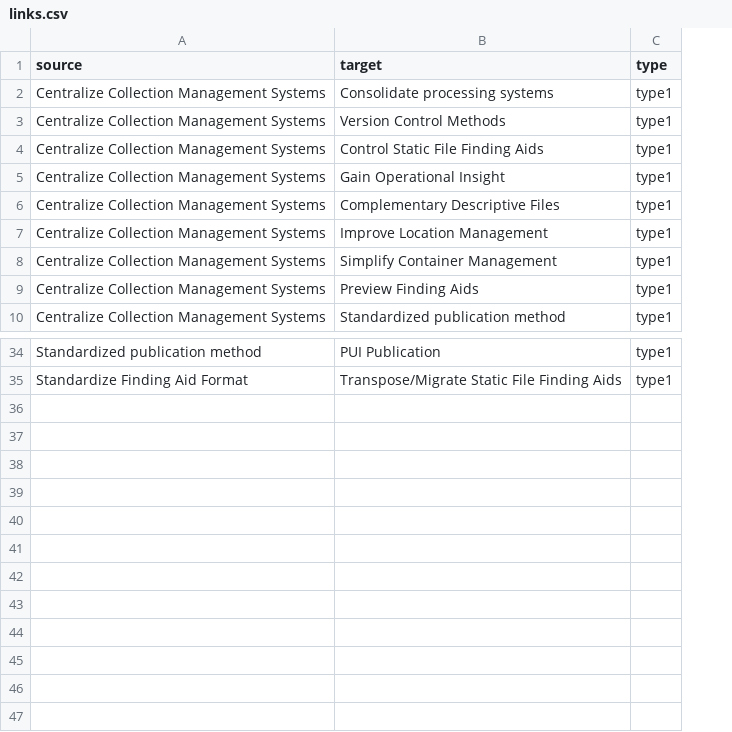
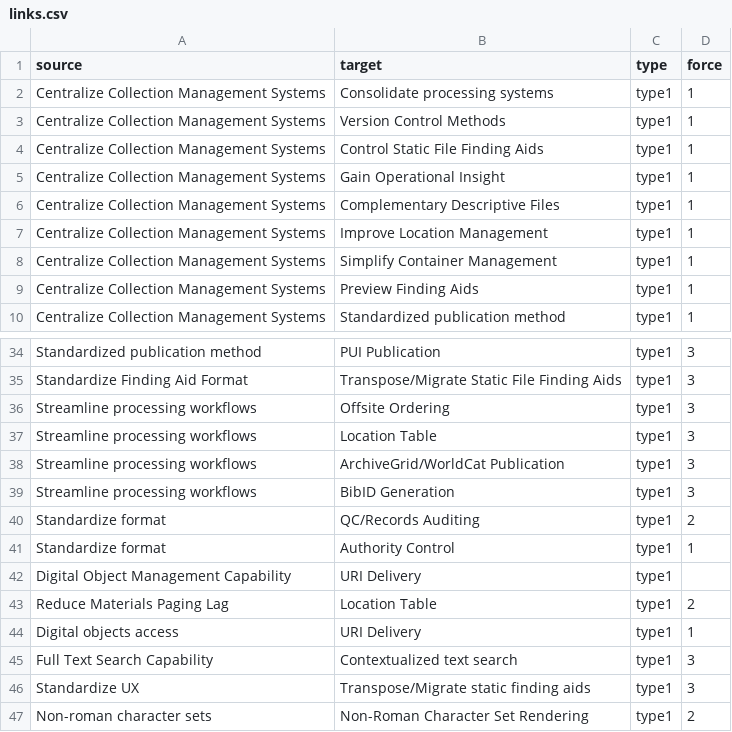
Before and after one commit to moriartp/moriartp.github.io, a CSV file: projects/as-solution/links.csv, drawn as a sheet; only a part is shown, gaps mark what is left out; the diff names each change by its address in the sheet, - before the commit and + after, or states it on an @@ line.

Commit message:
solution requirements force direct

```diff
--- a/projects/as-solution/links.csv
+++ b/projects/as-solution/links.csv
+column D (force), rows 2-10: all 1; rows 34-35: 3 | 3
+row 36: Streamline processing workflows | Offsite Ordering | type1 | 3
+row 37: Streamline processing workflows | Location Table | type1 | 3
+row 38: Streamline processing workflows | ArchiveGrid/WorldCat Publication | type1 | 3
+row 39: Streamline processing workflows | BibID Generation | type1 | 3
+row 40: Standardize format | QC/Records Auditing | type1 | 2
+row 41: Standardize format | Authority Control | type1 | 1
+row 42: Digital Object Management Capability | URI Delivery | type1
+row 43: Reduce Materials Paging Lag | Location Table | type1 | 2
+row 44: Digital objects access | URI Delivery | type1 | 1
+row 45: Full Text Search Capability | Contextualized text search | type1 | 3
+row 46: Standardize UX | Transpose/Migrate static finding aids | type1 | 3
+row 47: Non-roman character sets | Non-Roman Character Set Rendering | type1 | 2
```
Also changed, not shown: projects/as-solution/nodes.csv, 1 other file.
